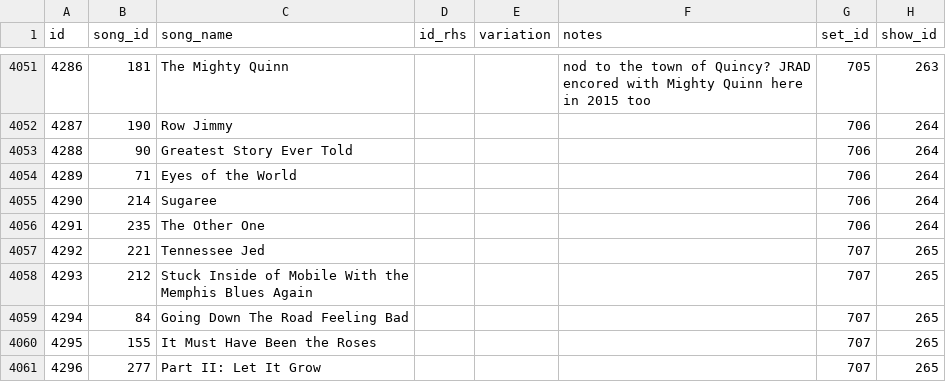
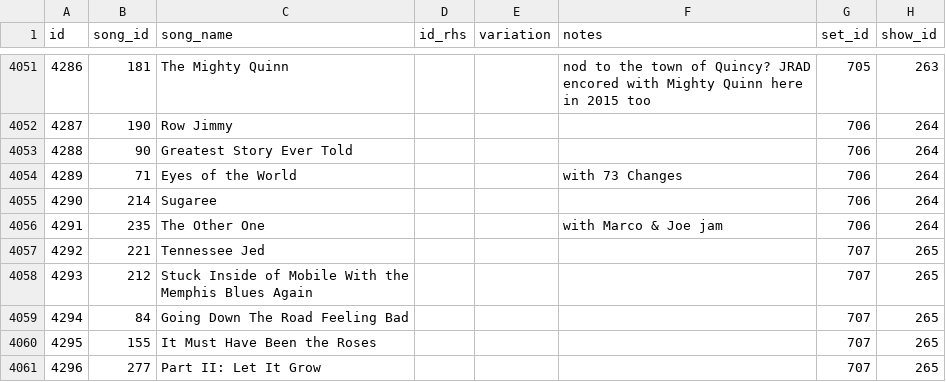
Before and after one commit to alxndr/almost-dead-net, a CSV file: src/data/csv/songperformances.csv, drawn as a sheet; only a part is shown, gaps mark what is left out; the diff names each change by its address in the sheet, - before the commit and + after, or states it on an @@ line.

```diff
--- a/src/data/csv/songperformances.csv
+++ b/src/data/csv/songperformances.csv
-F4054 (notes): (empty)
+F4054 (notes): with 73 Changes
-F4056 (notes): (empty)
+F4056 (notes): with Marco & Joe jam
```
Also changed, not shown: src/data/csv/teases.csv.
